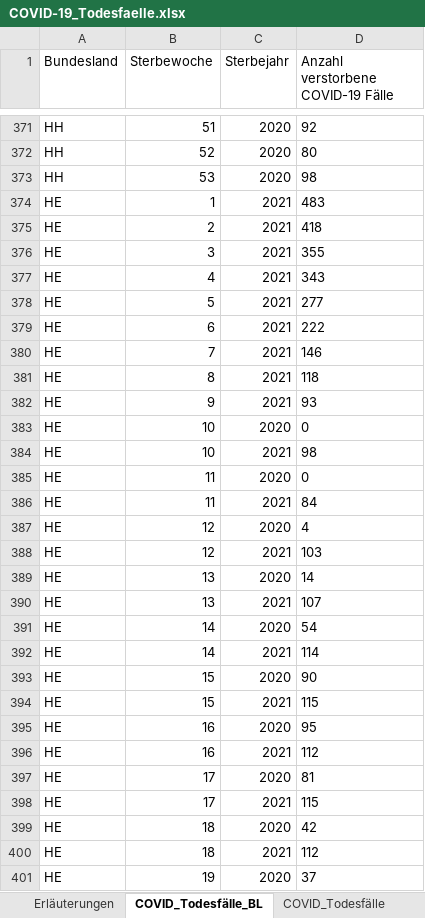
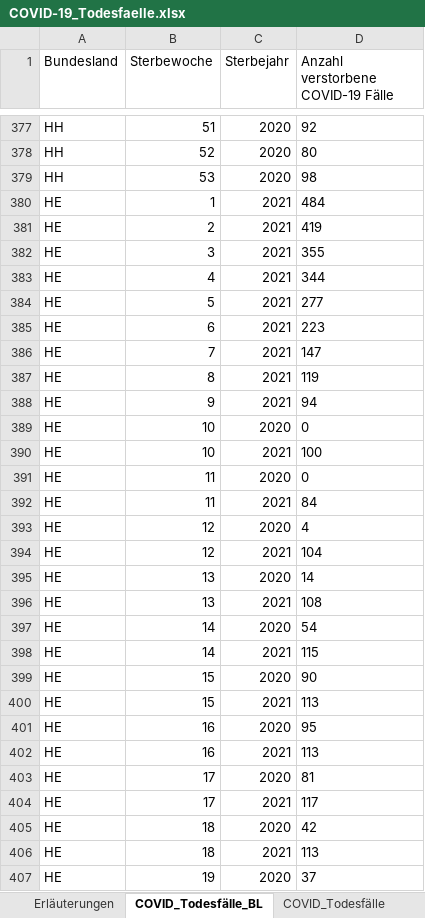
Before and after one commit to hodoi05/vaccinedata, an Excel workbook: data/source/COVID-19_Todesfaelle.xlsx, sheet COVID_Todesfälle_BL, drawn as a sheet; only a part is shown, gaps mark what is left out; values as stored, in another font and other column widths than the file's, no borders; addresses are those after the commit; the diff covers the shown part only; the diff names each change by its address in the sheet, - before the commit and + after, or states it on an @@ line.

```diff
--- a/data/source/COVID-19_Todesfaelle.xlsx (sheet COVID_Todesfälle_BL)
+++ b/data/source/COVID-19_Todesfaelle.xlsx (sheet COVID_Todesfälle_BL)
-D380: 483
+D380: 484
-D381: 418
+D381: 419
-D383: 343
+D383: 344
-D385: 222
+D385: 223
-D386: 146
+D386: 147
-D387: 118
+D387: 119
-D388: 93
+D388: 94
-D390: 98
+D390: 100
-D394: 103
+D394: 104
-D396: 107
+D396: 108
-D398: 114
+D398: 115
-D400: 115
+D400: 113
-D402: 112
+D402: 113
-D404: 115
+D404: 117
-D406: 112
+D406: 113
```
Also changed, not shown: 16 added rows and 153 edited cells elsewhere in this sheet, sheet COVID_Todesfälle_KW_AG20_G, sheet COVID_Todesfälle_KW_AG10, sheet COVID_Todesfälle, sheet COVID_Todesfälle_Monat, sheet Erläuterungen, 1 other file.
